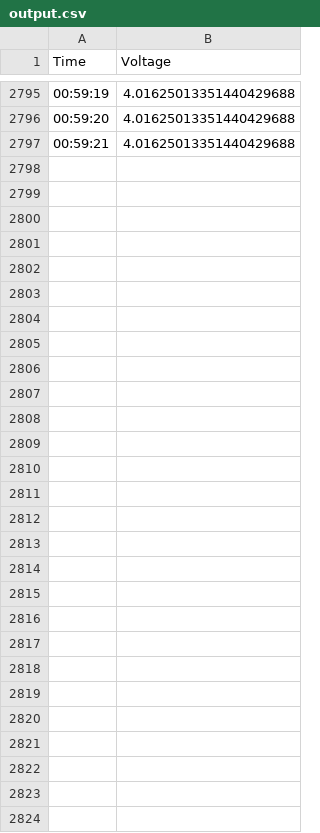
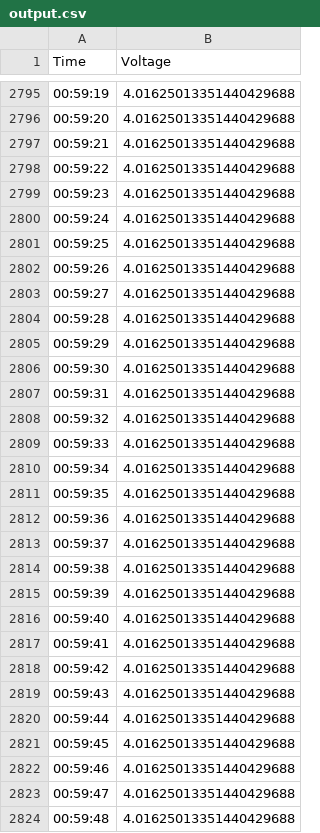
Before and after one commit to marchel99/STM32-Energy-Harvesting-Monitor, a CSV file: output.csv, drawn as a sheet; only a part is shown, gaps mark what is left out.

Commit message:
modified:   output.csv

```diff
--- a/output.csv
+++ b/output.csv
@@ -2797 +2797,28 @@ Time,Voltage
 00:59:21,4.01625013351440429688
+00:59:22,4.01625013351440429688
+00:59:23,4.01625013351440429688
+00:59:24,4.01625013351440429688
+00:59:25,4.01625013351440429688
+00:59:26,4.01625013351440429688
+00:59:27,4.01625013351440429688
+00:59:28,4.01625013351440429688
+00:59:29,4.01625013351440429688
+00:59:30,4.01625013351440429688
+00:59:31,4.01625013351440429688
+00:59:32,4.01625013351440429688
+00:59:33,4.01625013351440429688
+00:59:34,4.01625013351440429688
+00:59:35,4.01625013351440429688
+00:59:36,4.01625013351440429688
+00:59:37,4.01625013351440429688
+00:59:38,4.01625013351440429688
+00:59:39,4.01625013351440429688
+00:59:40,4.01625013351440429688
+00:59:41,4.01625013351440429688
+00:59:42,4.01625013351440429688
+00:59:43,4.01625013351440429688
+00:59:44,4.01625013351440429688
+00:59:45,4.01625013351440429688
+00:59:46,4.01625013351440429688
+00:59:47,4.01625013351440429688
+00:59:48,4.01625013351440429688
```
